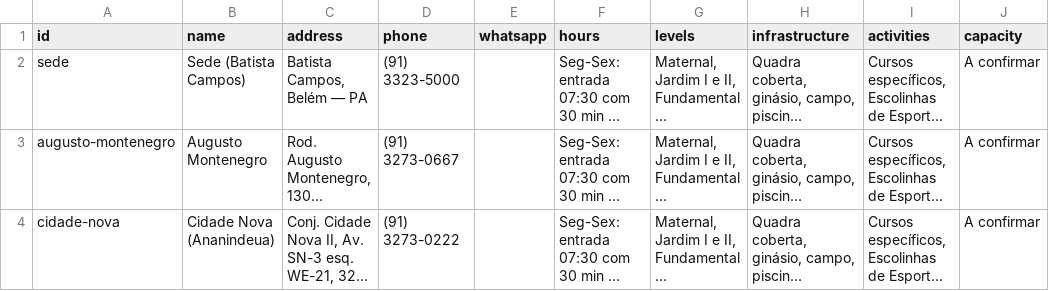
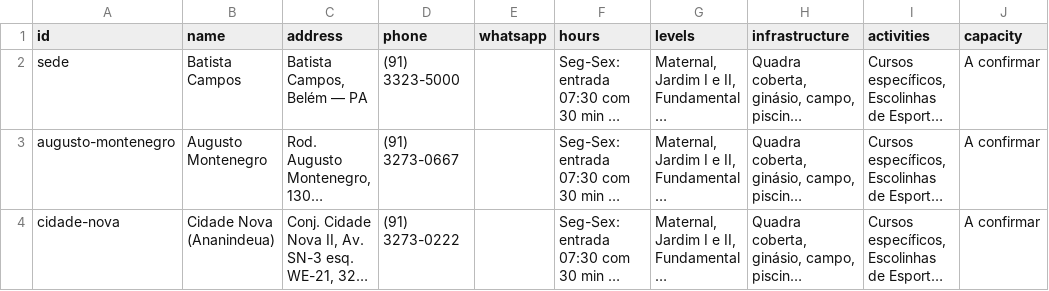
Before and after one commit to lawdev2025/agente-ideal, a CSV file: public/admin/csv-examples/modelo_unidades.csv, drawn as a sheet; long unchanged cells end in …; the diff names each change by its address in the sheet, - before the commit and + after, or states it on an @@ line.

```diff
--- a/public/admin/csv-examples/modelo_unidades.csv
+++ b/public/admin/csv-examples/modelo_unidades.csv
-B2 (name): Sede (Batista Campos)
+B2 (name): Batista Campos
```
Also changed, not shown: public/admin/csv-examples/modelo_contatos.csv, 10 other files.
